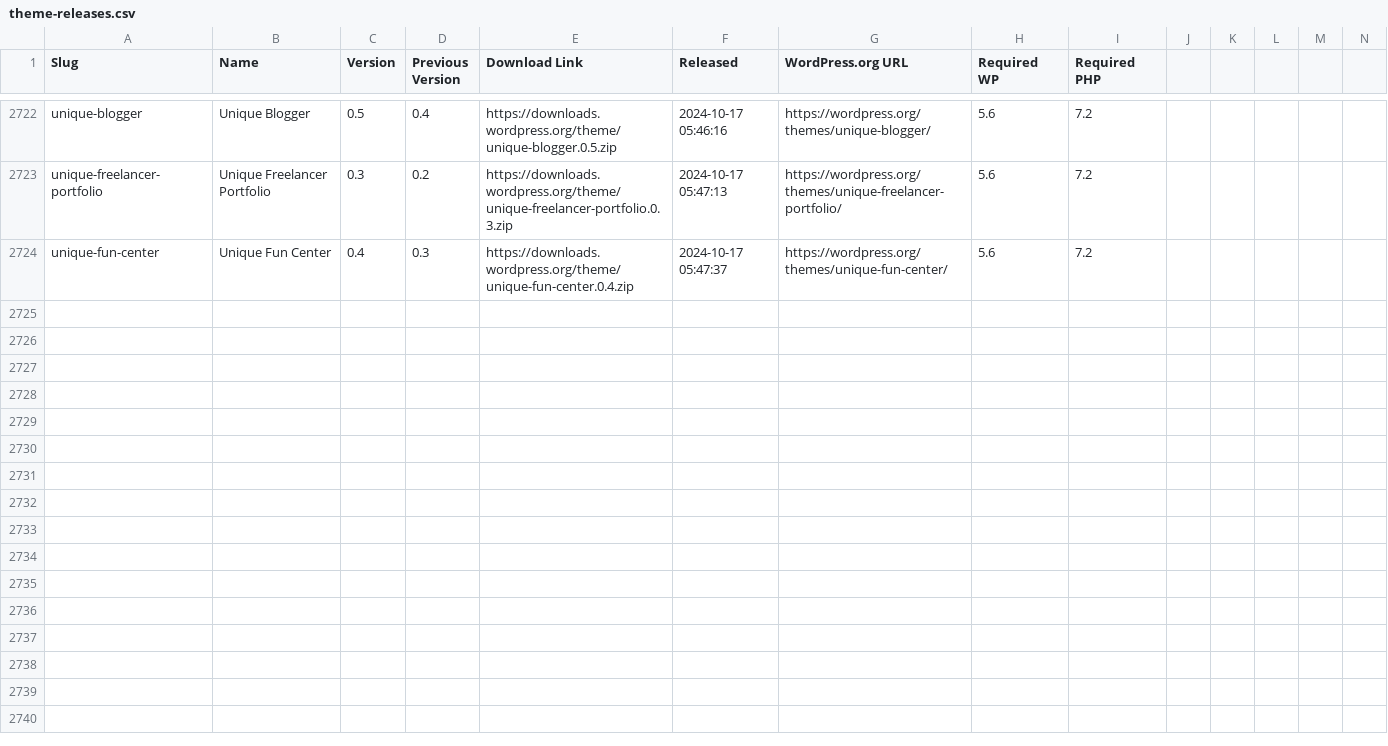
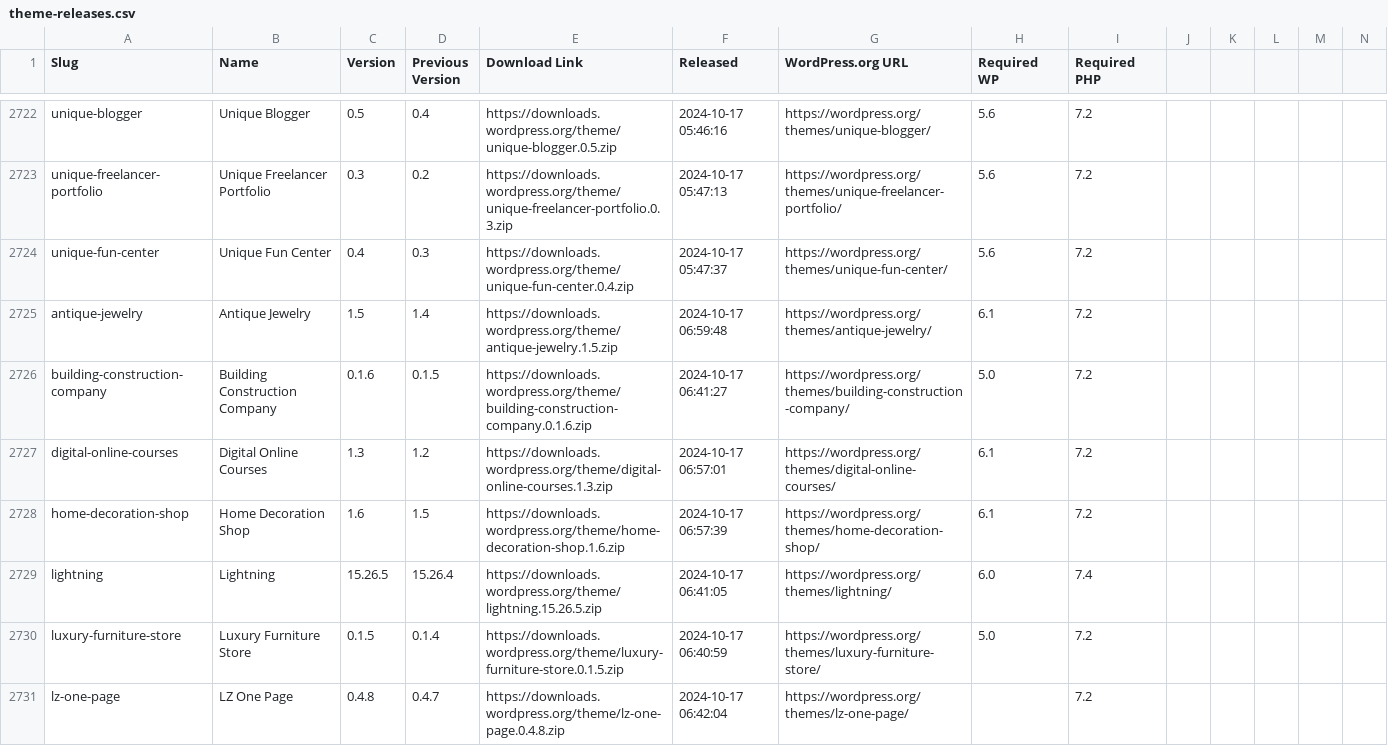
Before and after one commit to dd32/wp-public-data, a CSV file: theme-releases.csv, drawn as a sheet; only a part is shown, gaps mark what is left out; rows hold the shown columns only; the diff covers the shown part only; the diff names each change by its address in the sheet, - before the commit and + after, or states it on an @@ line.

```diff
--- a/theme-releases.csv
+++ b/theme-releases.csv
+row 2725: antique-jewelry | Antique Jewelry | 1.5 | 1.4 | https://downloads.wordpress.org/theme/antique-jewelry.1.5.zip | 2024-10-17 06:59:48 | https://wordpress.org/themes/antique-jewelry/ | 6.1 | 7.2
+row 2726: building-construction-company | Building Construction Company | 0.1.6 | 0.1.5 | https://downloads.wordpress.org/theme/building-construction-company.0.1.6.zip | 2024-10-17 06:41:27 | https://wordpress.org/themes/building-construction-company/ | 5.0 | 7.2
+row 2727: digital-online-courses | Digital Online Courses | 1.3 | 1.2 | https://downloads.wordpress.org/theme/digital-online-courses.1.3.zip | 2024-10-17 06:57:01 | https://wordpress.org/themes/digital-online-courses/ | 6.1 | 7.2
+row 2728: home-decoration-shop | Home Decoration Shop | 1.6 | 1.5 | https://downloads.wordpress.org/theme/home-decoration-shop.1.6.zip | 2024-10-17 06:57:39 | https://wordpress.org/themes/home-decoration-shop/ | 6.1 | 7.2
+row 2729: lightning | Lightning | 15.26.5 | 15.26.4 | https://downloads.wordpress.org/theme/lightning.15.26.5.zip | 2024-10-17 06:41:05 | https://wordpress.org/themes/lightning/ | 6.0 | 7.4
+row 2730: luxury-furniture-store | Luxury Furniture Store | 0.1.5 | 0.1.4 | https://downloads.wordpress.org/theme/luxury-furniture-store.0.1.5.zip | 2024-10-17 06:40:59 | https://wordpress.org/themes/luxury-furniture-store/ | 5.0 | 7.2
+row 2731: lz-one-page | LZ One Page | 0.4.8 | 0.4.7 | https://downloads.wordpress.org/theme/lz-one-page.0.4.8.zip | 2024-10-17 06:42:04 | https://wordpress.org/themes/lz-one-page/ |  | 7.2
```
Also changed, not shown: 7 added rows elsewhere in this file, plugin-releases.csv, 17 other files.
